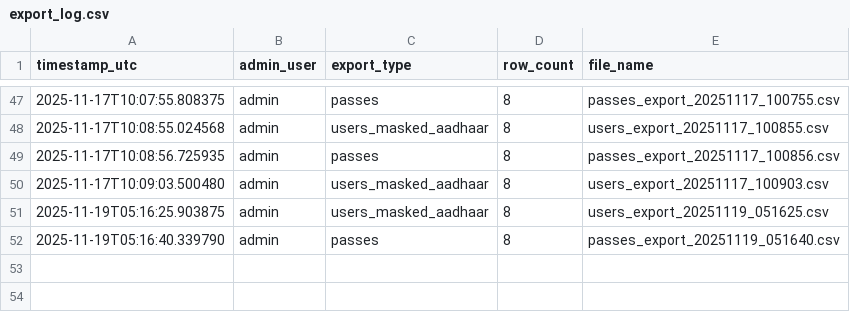
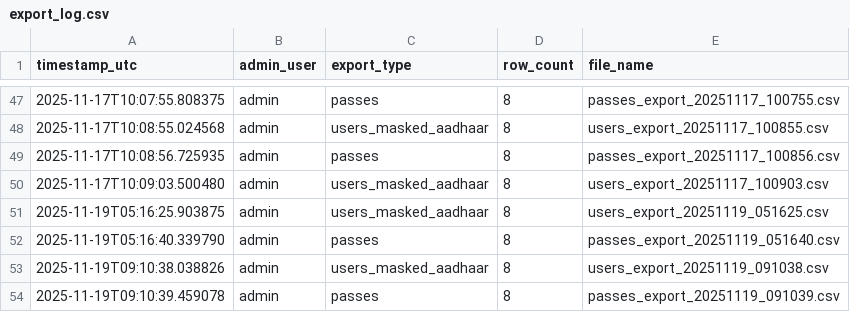
Before and after one commit to Paashe1605/Event_Management_System, a CSV file: assets/audit/export_log.csv, drawn as a sheet; only a part is shown, gaps mark what is left out.

Commit message:
feat: enhance animations in app.py and update export_log.csv with new entries

```diff
--- a/assets/audit/export_log.csv
+++ b/assets/audit/export_log.csv
@@ -52 +52,3 @@ timestamp_utc,admin_user,export_type,row_count,file_name
 2025-11-19T05:16:40.339790,admin,passes,8,passes_export_20251119_051640.csv
+2025-11-19T09:10:38.038826,admin,users_masked_aadhaar,8,users_export_20251119_091038.csv
+2025-11-19T09:10:39.459078,admin,passes,8,passes_export_20251119_091039.csv
```
Also changed, not shown: 1 other file.
